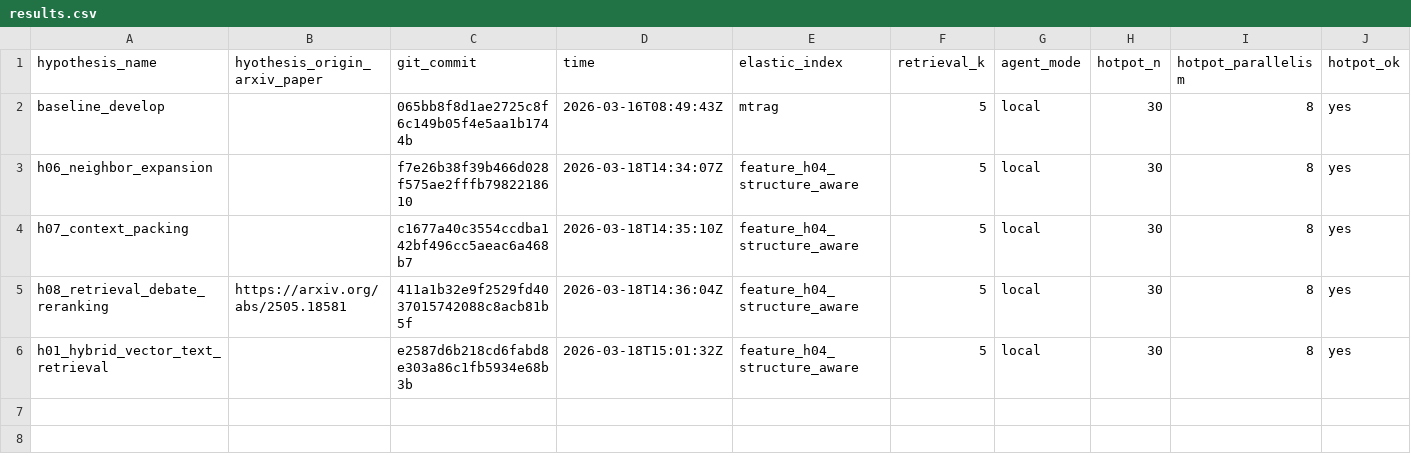
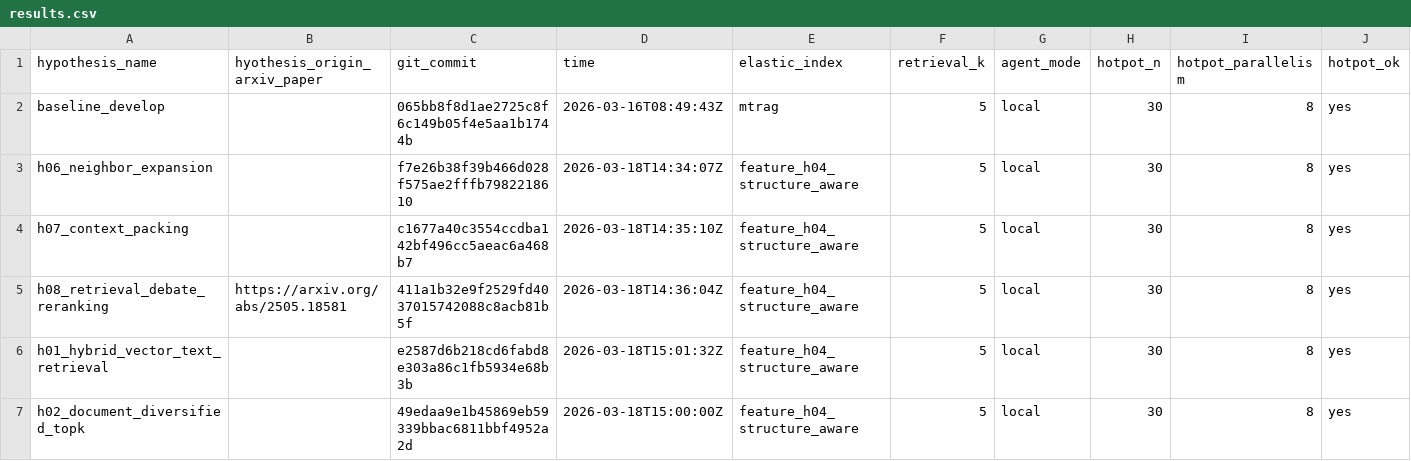
Before and after one commit to ar-or/autoresearchrag, a CSV file: results.csv, drawn as a sheet; only a part is shown; rows hold the shown columns only; the diff names each change by its address in the sheet, - before the commit and + after, or states it on an @@ line.

Commit message:
record h02 evaluation

```diff
--- a/results.csv
+++ b/results.csv
+row 7: h02_document_diversified_topk |  | 49edaa9e1b45869eb59339bbac6811bbf4952a2d | 2026-03-18T15:00:00Z | feature_h04_structure_aware | 5 | local | 30 | 8 | yes
```
